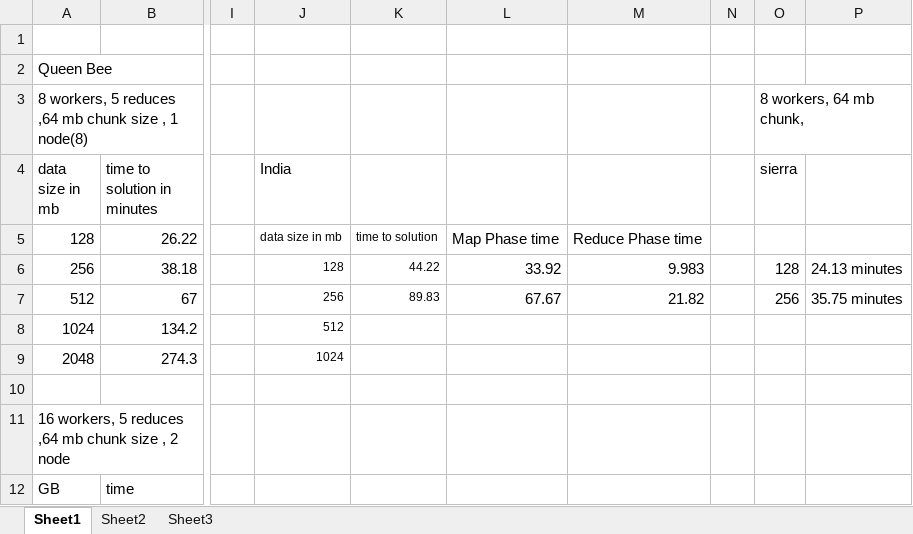
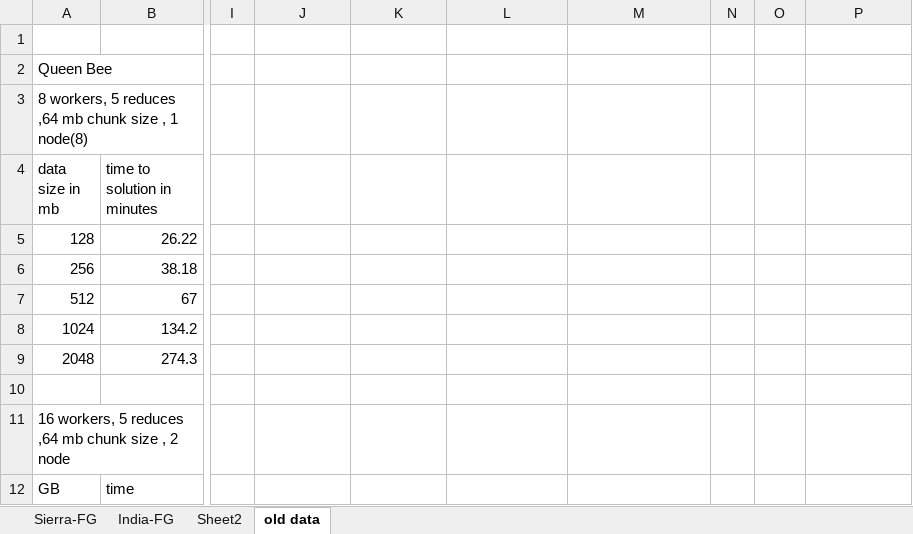
Before and after one commit to saga-project/saga-cpp-legacy-projects, an Excel workbook: papers/terasort/data/Data_Mapreduce.xlsx, sheet old data, drawn as a sheet; only a part is shown, gaps mark what is left out; values as stored, in another font and other column widths than the file's, no borders; charts and pictures not drawn; the diff names each change by its address in the sheet, - before the commit and + after, or states it on an @@ line.

Commit message:
New data on Sierra-FG
git-svn-id: file://localhost/tmp/svn2git/svn@3106 defb5e50-622e-49ec-a68e-d72c7db87b45

```diff
--- a/papers/terasort/data/Data_Mapreduce.xlsx (sheet old data)
+++ b/papers/terasort/data/Data_Mapreduce.xlsx (sheet old data)
-sheet tab: Sheet1
+sheet tab: old data
-sheet tab: Sheet3
+sheet tab: India-FG
+sheet tab: Sierra-FG
@@ sheet tab order changed: Sierra-FG | India-FG | Sheet2 | old data @@
-O3: 8 workers, 64 mb chunk,
+O3: (empty)
-J4: India
+J4: (empty)
-O4: sierra
+O4: (empty)
-J5: data size in mb
+J5: (empty)
-K5: time to solution
+K5: (empty)
-L5: Map Phase time
+L5: (empty)
-M5: Reduce Phase time
+M5: (empty)
-J6: 128
+J6: (empty)
-K6: 44.22
+K6: (empty)
-L6: 33.92
+L6: (empty)
-M6: 9.983
+M6: (empty)
-O6: 128
+O6: (empty)
-P6: 24.13 minutes
+P6: (empty)
-J7: 256
+J7: (empty)
-K7: 89.83
+K7: (empty)
-L7: 67.67
+L7: (empty)
-M7: 21.82
+M7: (empty)
-O7: 256
+O7: (empty)
-P7: 35.75 minutes
+P7: (empty)
-J8: 512
+J8: (empty)
-J9: 1024
+J9: (empty)
```
Also changed, not shown: sheet India-FG, charts or pictures.
